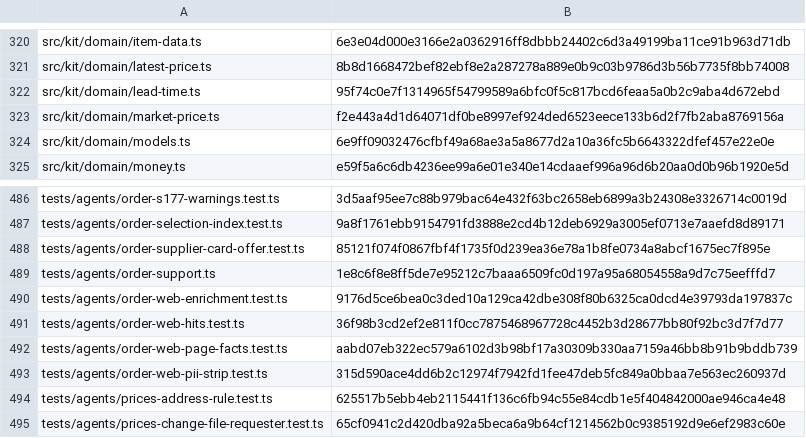
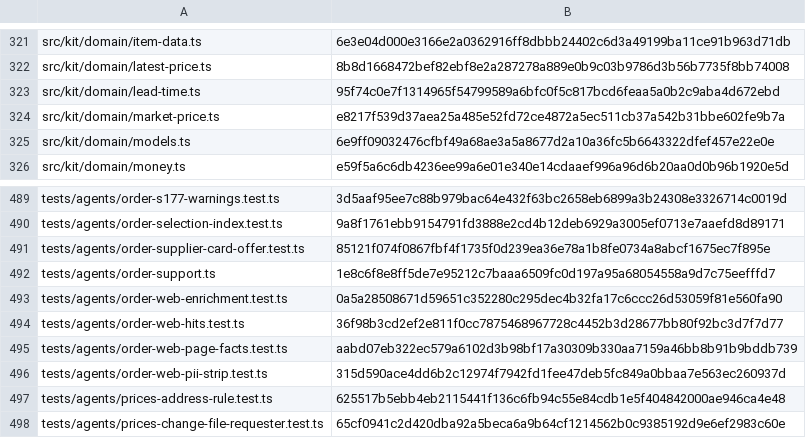
Before and after one commit to dediukhinpa/pragmatica-ai-v2, a TSV file: tools/sync-manifest.tsv, drawn as a sheet; only a part is shown, gaps mark what is left out; the diff covers the shown part only.

```diff
--- a/tools/sync-manifest.tsv
+++ b/tools/sync-manifest.tsv
@@ -322,3 +323,3 @@ src/kit/domain/latest-price.ts	8b8d1668472bef82ebf8e2a287278a889e0b9c03b9786d3b5
 src/kit/domain/lead-time.ts	95f74c0e7f1314965f54799589a6bfc0f5c817bcd6feaa5a0b2c9aba4d672ebd
-src/kit/domain/market-price.ts	f2e443a4d1d64071df0be8997ef924ded6523eece133b6d2f7fb2aba8769156a
+src/kit/domain/market-price.ts	e8217f539d37aea25a485e52fd72ce4872a5ec511cb37a542b31bbe602fe9b7a
 src/kit/domain/models.ts	6e9ff09032476cfbf49a68ae3a5a8677d2a10a36fc5b6643322dfef457e22e0e
@@ -489,3 +492,3 @@ tests/agents/order-supplier-card-offer.test.ts	85121f074f0867fbf4f1735f0d239ea36
 tests/agents/order-support.ts	1e8c6f8e8ff5de7e95212c7baaa6509fc0d197a95a68054558a9d7c75eefffd7
-tests/agents/order-web-enrichment.test.ts	9176d5ce6bea0c3ded10a129ca42dbe308f80b6325ca0dcd4e39793da197837c
+tests/agents/order-web-enrichment.test.ts	0a5a28508671d59651c352280c295dec4b32fa17c6ccc26d53059f81e560fa90
 tests/agents/order-web-hits.test.ts	36f98b3cd2ef2e811f0cc7875468967728c4452b3d28677bb80f92bc3d7f7d77
```
Also changed, not shown: 4 added rows and 5 edited cells elsewhere in this file, tools/sync-eval-e2e-manifest.tsv, 27 other files.
